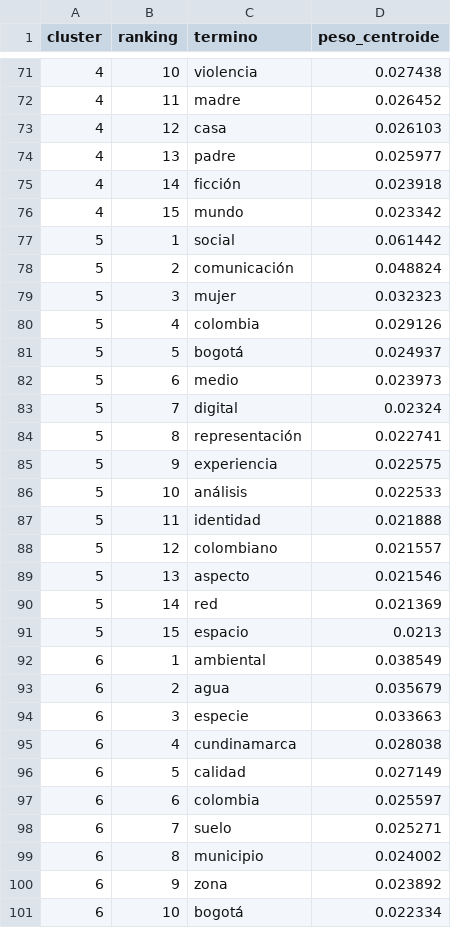
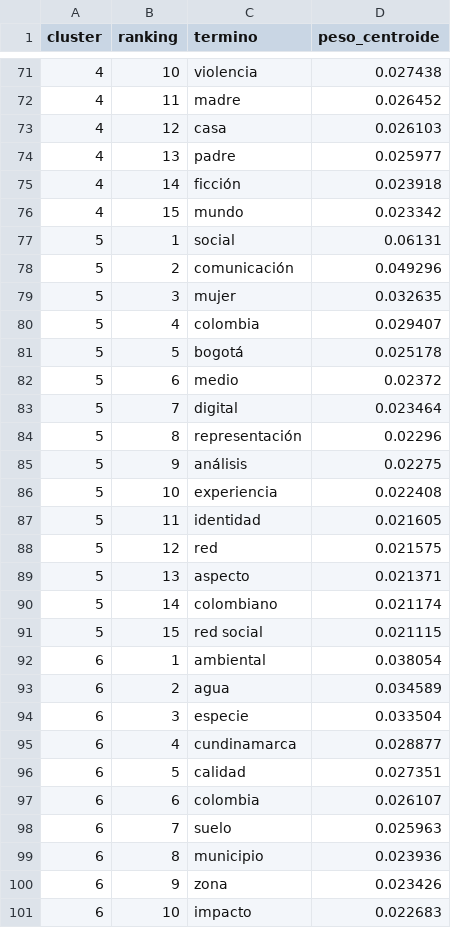
Before and after one commit to dllanosc-creator/proyecto-nlp-repositorio-uc, a CSV file: data/processed/terminos_por_cluster.csv, drawn as a sheet; only a part is shown, gaps mark what is left out; the diff covers the shown part only.

```diff
--- a/data/processed/terminos_por_cluster.csv
+++ b/data/processed/terminos_por_cluster.csv
@@ -76,26 +76,26 @@
 4,15,mundo,0.023342
-5,1,social,0.061442
-5,2,comunicación,0.048824
-5,3,mujer,0.032323
-5,4,colombia,0.029126
-5,5,bogotá,0.024937
-5,6,medio,0.023973
-5,7,digital,0.02324
-5,8,representación,0.022741
-5,9,experiencia,0.022575
-5,10,análisis,0.022533
-5,11,identidad,0.021888
-5,12,colombiano,0.021557
-5,13,aspecto,0.021546
-5,14,red,0.021369
-5,15,espacio,0.0213
-6,1,ambiental,0.038549
-6,2,agua,0.035679
-6,3,especie,0.033663
-6,4,cundinamarca,0.028038
-6,5,calidad,0.027149
-6,6,colombia,0.025597
-6,7,suelo,0.025271
-6,8,municipio,0.024002
-6,9,zona,0.023892
-6,10,bogotá,0.022334
+5,1,social,0.06131
+5,2,comunicación,0.049296
+5,3,mujer,0.032635
+5,4,colombia,0.029407
+5,5,bogotá,0.025178
+5,6,medio,0.02372
+5,7,digital,0.023464
+5,8,representación,0.02296
+5,9,análisis,0.02275
+5,10,experiencia,0.022408
+5,11,identidad,0.021605
+5,12,red,0.021575
+5,13,aspecto,0.021371
+5,14,colombiano,0.021174
+5,15,red social,0.021115
+6,1,ambiental,0.038054
+6,2,agua,0.034589
+6,3,especie,0.033504
+6,4,cundinamarca,0.028877
+6,5,calidad,0.027351
+6,6,colombia,0.026107
+6,7,suelo,0.025963
+6,8,municipio,0.023936
+6,9,zona,0.023426
+6,10,impacto,0.022683
```
Also changed, not shown: 91 edited cells elsewhere in this file, data/processed/documentos_topicos_nmf.csv, data/processed/eda_documentos_menos_20_tokens.csv, 15 other files.
